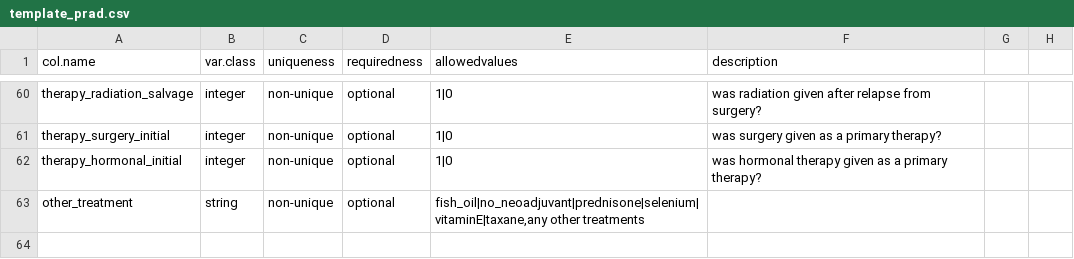
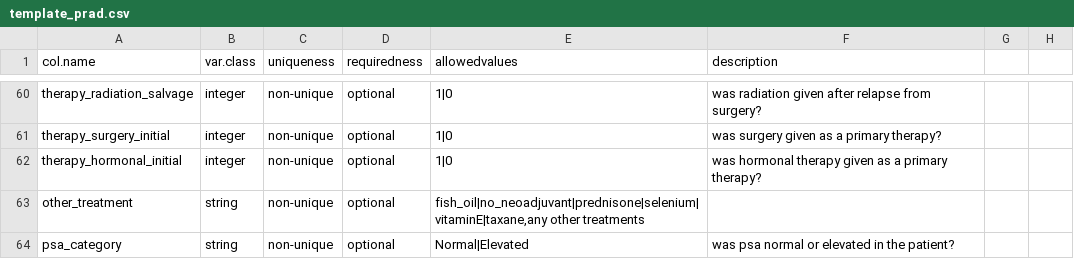
Before and after one commit to Syksy/curatedPCaData, a CSV file: data-raw/template_prad.csv, drawn as a sheet; only a part is shown, gaps mark what is left out; the diff names each change by its address in the sheet, - before the commit and + after, or states it on an @@ line.

Commit message:
added psa_category

```diff
--- a/data-raw/template_prad.csv
+++ b/data-raw/template_prad.csv
+row 64: psa_category | string | non-unique | optional | Normal|Elevated | was psa normal or elevated in the patient?
```
